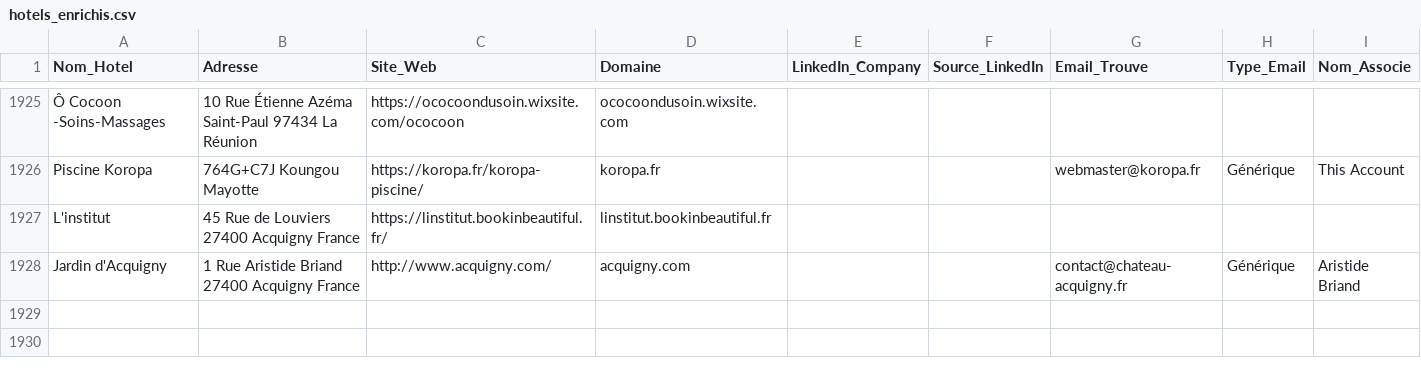
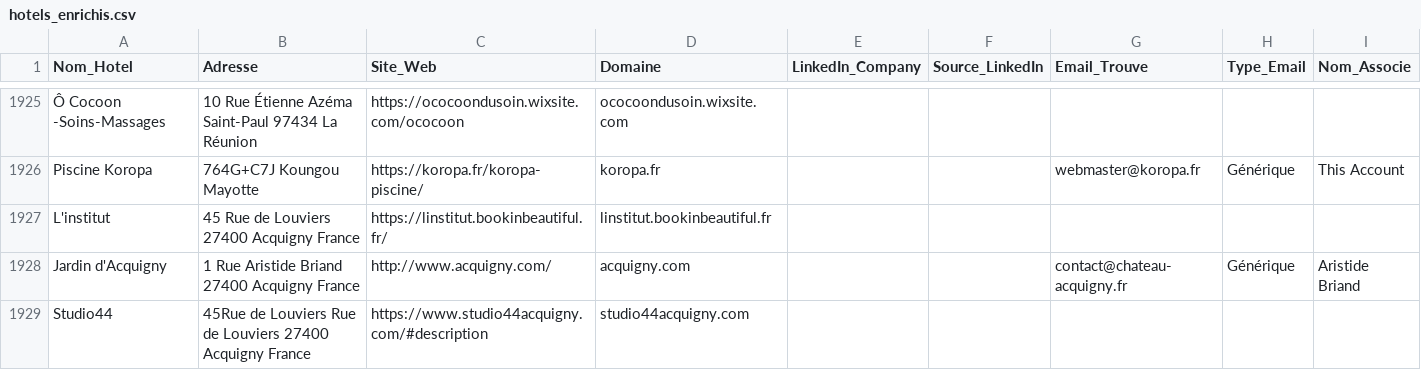
Before and after one commit to tsimokaza01-source/URL-4, a CSV file: hotels_enrichis.csv, drawn as a sheet; only a part is shown, gaps mark what is left out; the diff names each change by its address in the sheet, - before the commit and + after, or states it on an @@ line.

```diff
--- a/hotels_enrichis.csv
+++ b/hotels_enrichis.csv
+row 1929: Studio44 | 45Rue de Louviers Rue de Louviers 27400 Acquigny France | https://www.studio44acquigny.com/#description | studio44acquigny.com
```
Also changed, not shown: liste_hotels.csv.
